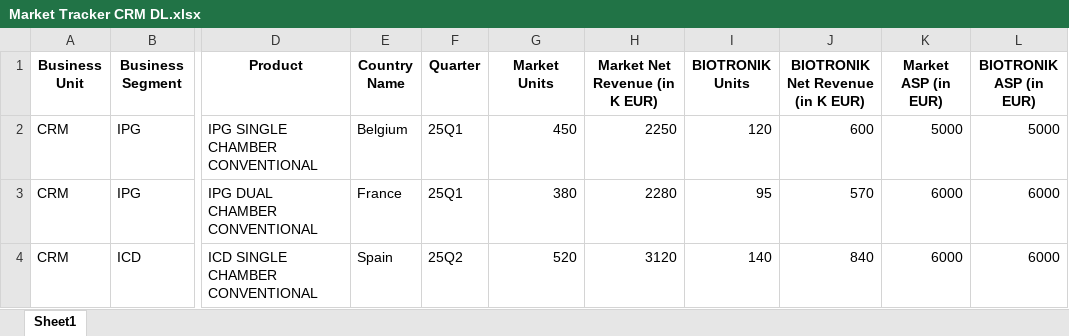
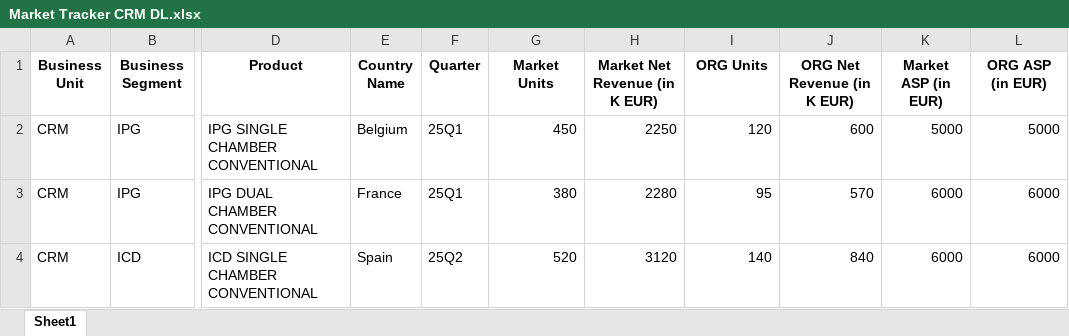
Before and after one commit to mattbang/enterprise-commercial-etl-pipeline, an Excel workbook: data/sample/Market Tracker CRM DL.xlsx, sheet Sheet1, drawn as a sheet; only a part is shown, gaps mark what is left out; values as stored, in another font and other column widths than the file's, no borders; the diff names each change by its address in the sheet, - before the commit and + after, or states it on an @@ line.

```diff
--- a/data/sample/Market Tracker CRM DL.xlsx (sheet Sheet1)
+++ b/data/sample/Market Tracker CRM DL.xlsx (sheet Sheet1)
-I1: BIOTRONIK Units
+I1: ORG Units
-J1: BIOTRONIK Net Revenue (in K EUR)
+J1: ORG Net Revenue (in K EUR)
-L1: BIOTRONIK ASP (in EUR)
+L1: ORG ASP (in EUR)
```
Also changed, not shown: 19 other files.
